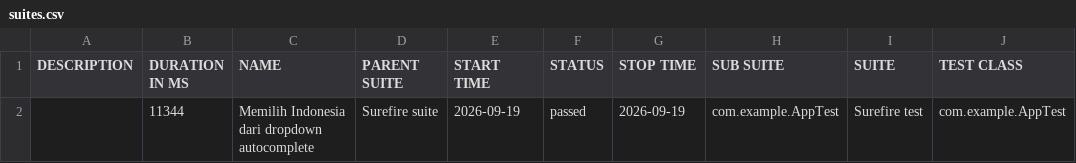
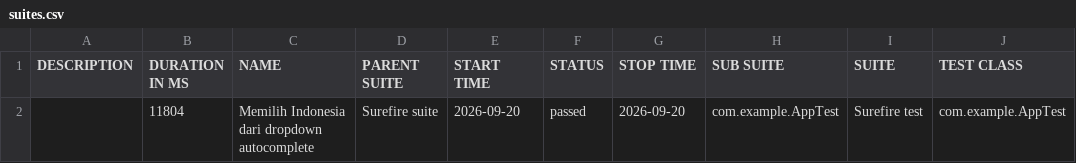
Before and after one commit to fianforza86/Automation-Fian-Test, a CSV file: data/suites.csv, drawn as a sheet; only a part is shown; the diff names each change by its address in the sheet, - before the commit and + after, or states it on an @@ line.

```diff
--- a/data/suites.csv
+++ b/data/suites.csv
-B2 (DURATION IN MS): 11344
+B2 (DURATION IN MS): 11804
-E2 (START TIME): 2026-09-19
+E2 (START TIME): 2026-09-20
-G2 (STOP TIME): 2026-09-19
+G2 (STOP TIME): 2026-09-20
```
Also changed, not shown: 16 other files.
